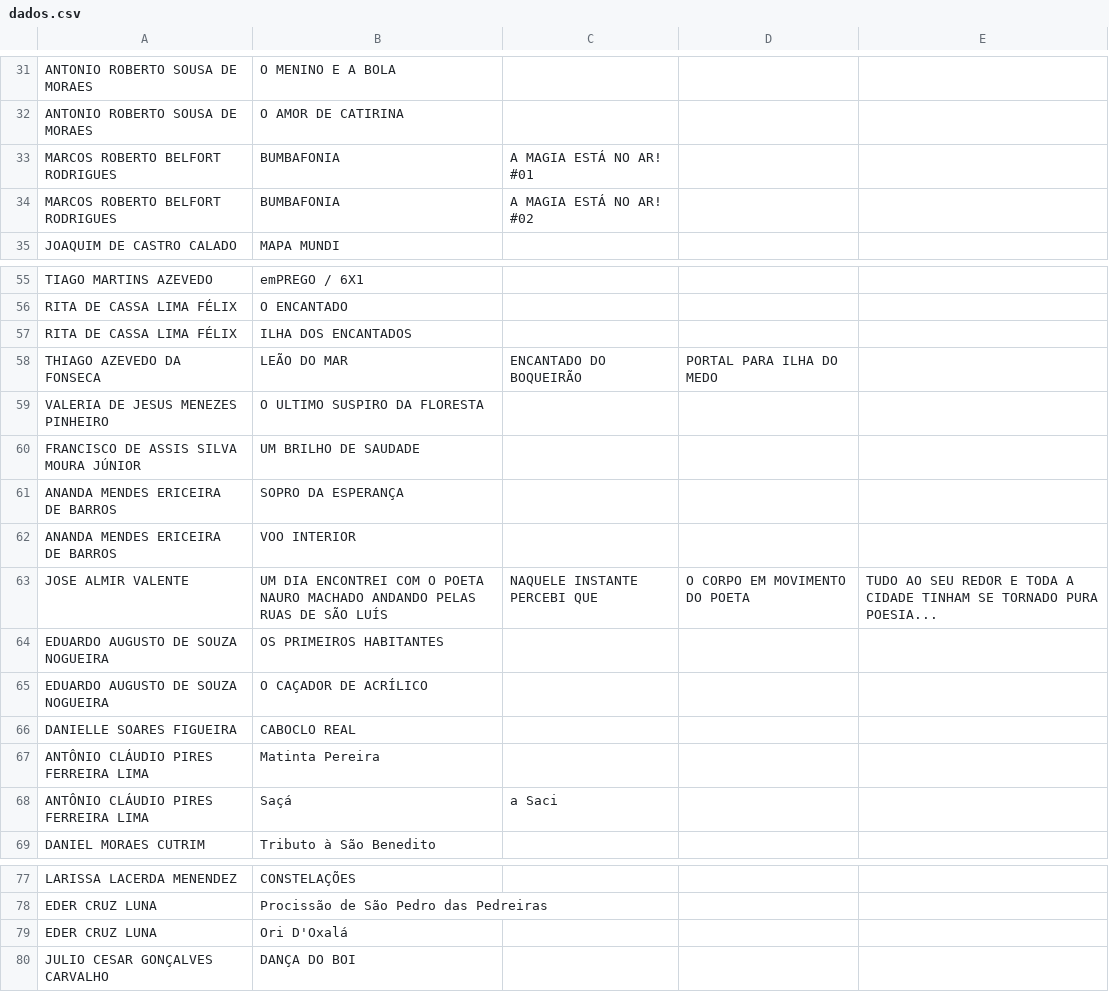
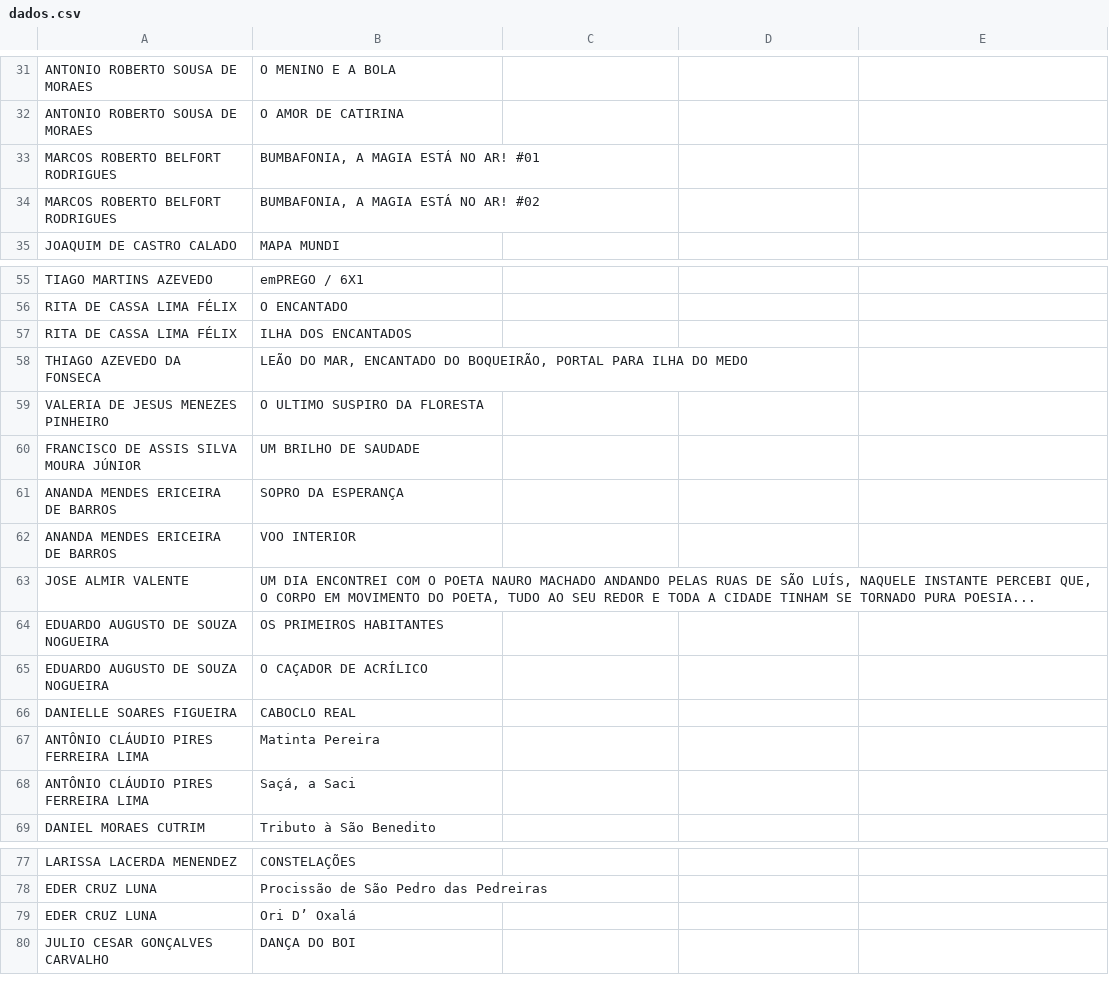
Before and after one commit to coletivademaio/coletiva, a CSV file: dados.csv, drawn as a sheet; only a part is shown, gaps mark what is left out; removed rows and columns are numbered as before the commit, all else as after; the diff names each change by its address in the sheet, - before the commit and + after, or states it on an @@ line.

Commit message:
Update dados.csv

```diff
--- a/dados.csv
+++ b/dados.csv
-row 33: MARCOS ROBERTO BELFORT RODRIGUES | BUMBAFONIA | A MAGIA ESTÁ NO AR! #01
-row 34: MARCOS ROBERTO BELFORT RODRIGUES | BUMBAFONIA | A MAGIA ESTÁ NO AR! #02
+row 33: MARCOS ROBERTO BELFORT RODRIGUES | BUMBAFONIA, A MAGIA ESTÁ NO AR! #01
+row 34: MARCOS ROBERTO BELFORT RODRIGUES | BUMBAFONIA, A MAGIA ESTÁ NO AR! #02
-row 58: THIAGO AZEVEDO DA FONSECA | LEÃO DO MAR | ENCANTADO DO BOQUEIRÃO | PORTAL PARA ILHA DO MEDO
+row 58: THIAGO AZEVEDO DA FONSECA | LEÃO DO MAR, ENCANTADO DO BOQUEIRÃO, PORTAL PARA ILHA DO MEDO
-row 63: JOSE ALMIR VALENTE | UM DIA ENCONTREI COM O POETA NAURO MACHADO ANDANDO PELAS RUAS DE SÃO LUÍS | NAQUELE INSTANTE PERCEBI QUE | O CORPO EM MOVIMENTO DO POETA | TUDO AO SEU REDOR E TODA A CIDADE TINHAM SE TORNADO PURA POESIA...
+row 63: JOSE ALMIR VALENTE | UM DIA ENCONTREI COM O POETA NAURO MACHADO ANDANDO PELAS RUAS DE SÃO LUÍS, NAQUELE INSTANTE PERCEBI QUE, O CORPO EM MOVIMENTO DO POETA, TUDO AO SEU REDOR E TODA A CIDADE TINHAM SE TORNADO PURA POESIA...
-row 68: ANTÔNIO CLÁUDIO PIRES FERREIRA LIMA | Saçá | a Saci
+row 68: ANTÔNIO CLÁUDIO PIRES FERREIRA LIMA | Saçá, a Saci
-B79: Ori D'Oxalá
+B79: Ori D’ Oxalá
```
